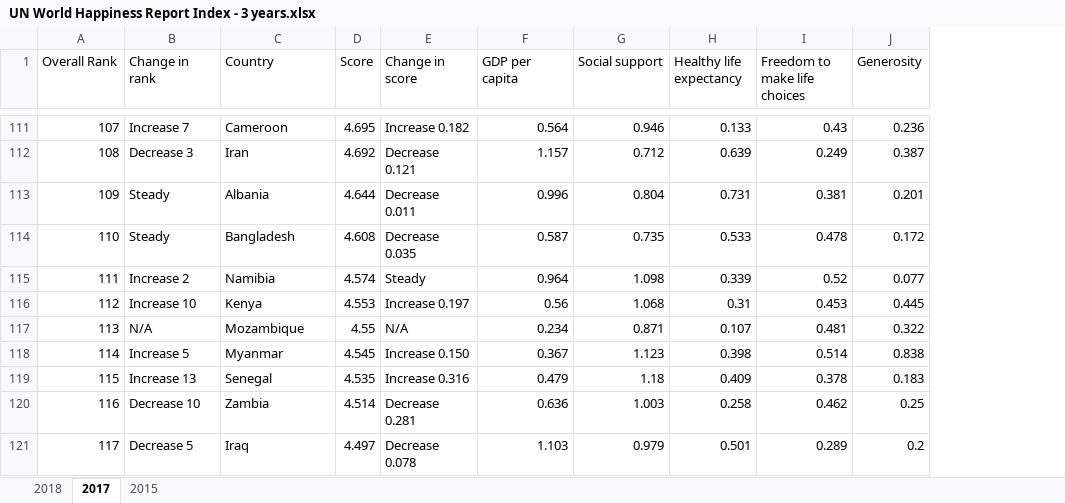
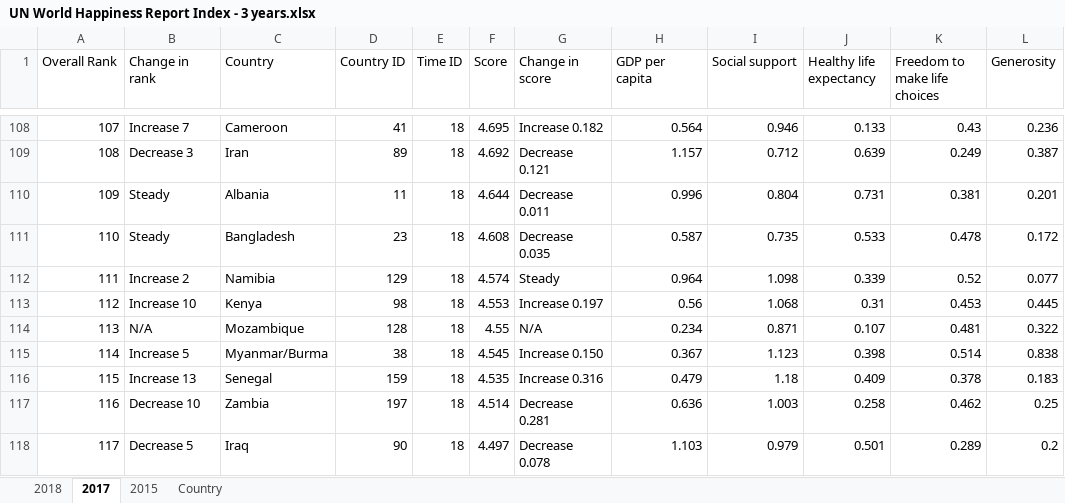
Before and after one commit to ace-racer/TacklingSingaporeEmigration, an Excel workbook: data/UN World Happiness Report Index - 3 years.xlsx, sheet 2017, drawn as a sheet; only a part is shown, gaps mark what is left out; values as stored, in another font and other column widths than the file's, no borders; addresses are those after the commit; the diff covers the shown part only; the diff names each change by its address in the sheet, - before the commit and + after, or states it on an @@ line.

```diff
--- a/data/UN World Happiness Report Index - 3 years.xlsx (sheet 2017)
+++ b/data/UN World Happiness Report Index - 3 years.xlsx (sheet 2017)
+sheet tab: Country
+column D (Country ID), rows 108-118: 41 | 89 | 11 | 23 | 129 | 98 | 128 | 38 | 159 | 197 | 90
+column E (Time ID), rows 108-118: all 18
-C115 (Country): Myanmar
+C115 (Country): Myanmar/Burma
```
Also changed, not shown: 3 removed rows and 12 edited cells elsewhere in this sheet, sheet 2015, sheet 2018, 11 other files.
